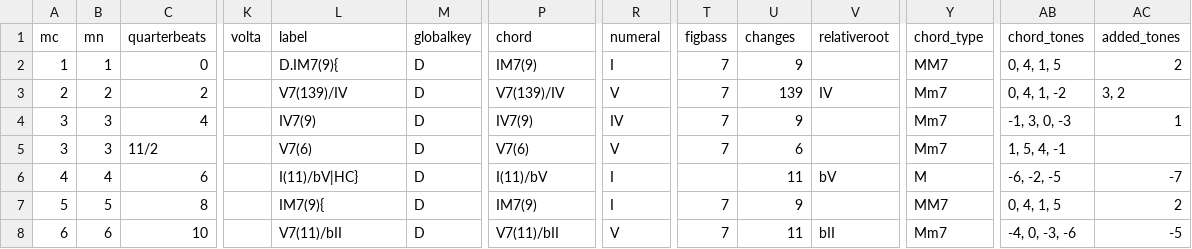
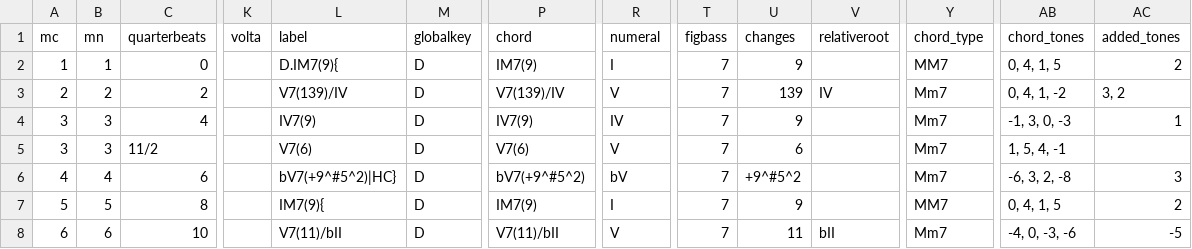
Before and after one commit to DCMLab/schulhoff_suite_dansante_en_jazz, a TSV file: harmonies/suite_dansante_en_jazz_4_tango.harmonies.tsv, drawn as a sheet; only a part is shown, gaps mark what is left out; the diff names each change by its address in the sheet, - before the commit and + after, or states it on an @@ line.

```diff
--- a/harmonies/suite_dansante_en_jazz_4_tango.harmonies.tsv
+++ b/harmonies/suite_dansante_en_jazz_4_tango.harmonies.tsv
-L6 (label): I(11)/bV|HC}
+L6 (label): bV7(+9^#5^2)|HC}
-P6 (chord): I(11)/bV
+P6 (chord): bV7(+9^#5^2)
-R6 (numeral): I
+R6 (numeral): bV
-T6 (figbass): (empty)
+T6 (figbass): 7
-U6 (changes): 11
+U6 (changes): +9^#5^2
-V6 (relativeroot): bV
+V6 (relativeroot): (empty)
-Y6 (chord_type): M
+Y6 (chord_type): Mm7
-AB6 (chord_tones): -6, -2, -5
+AB6 (chord_tones): -6, 3, 2, -8
-AC6 (added_tones): -7
+AC6 (added_tones): 3
```
Also changed, not shown: reviewed/suite_dansante_en_jazz_4_tango_reviewed.tsv, 7 other files.
